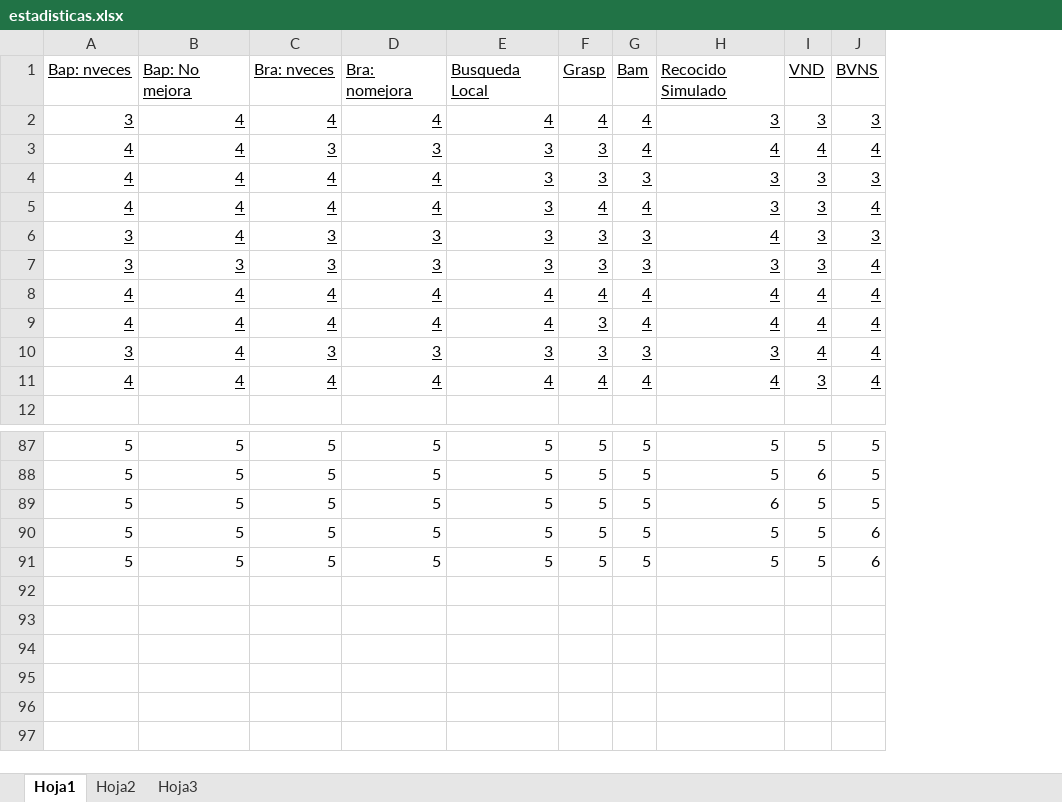
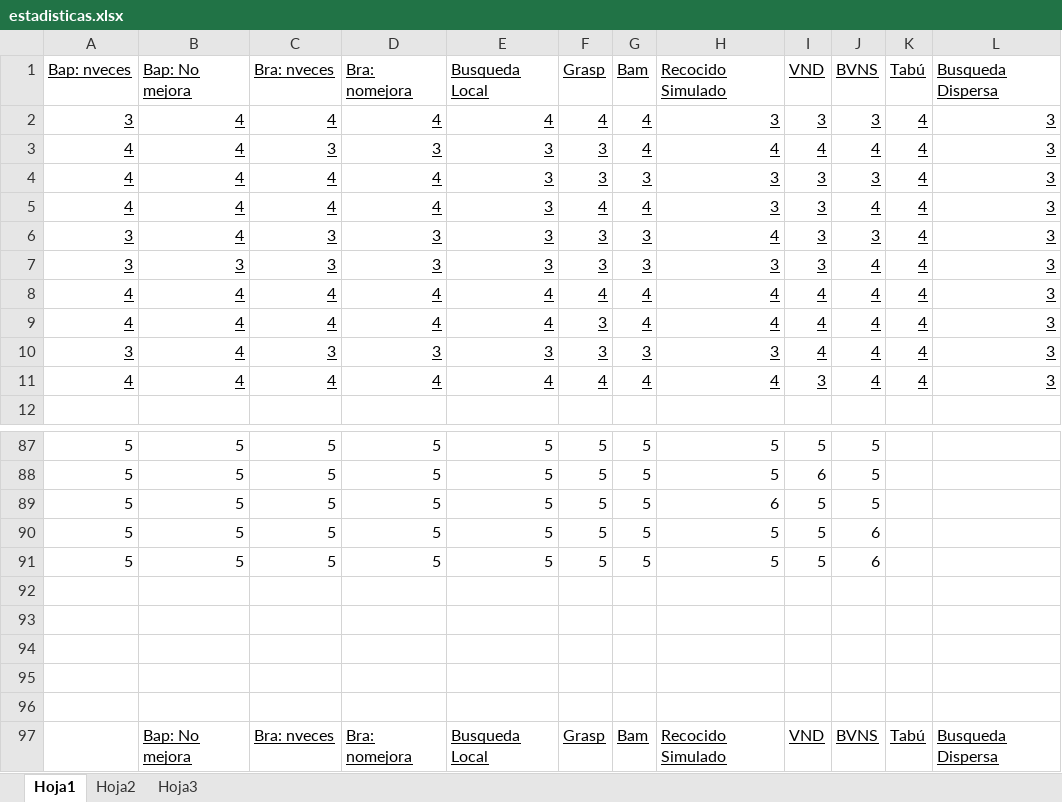
Before and after one commit to softdonet/ullbinpacking, an Excel workbook: Documentos/estadisticas.xlsx, sheet Hoja1, drawn as a sheet; only a part is shown, gaps mark what is left out; values as stored, in another font and other column widths than the file's, no borders; the diff names each change by its address in the sheet, - before the commit and + after, or states it on an @@ line.

```diff
--- a/Documentos/estadisticas.xlsx (sheet Hoja1)
+++ b/Documentos/estadisticas.xlsx (sheet Hoja1)
+column K (Tabú), rows 2-11: all 4
+column L (Busqueda Dispersa), rows 2-11: all 3
+row 92: (empty)
+row 93: (empty)
+row 94: (empty)
+row 95: (empty)
+row 96: (empty)
+row 97:  | Bap: No mejora | Bra: nveces | Bra: nomejora | Busqueda Local | Grasp | Bam | Recocido Simulado | VND | BVNS | Tabú | Busqueda Dispersa
```
Also changed, not shown: 1 other file.
